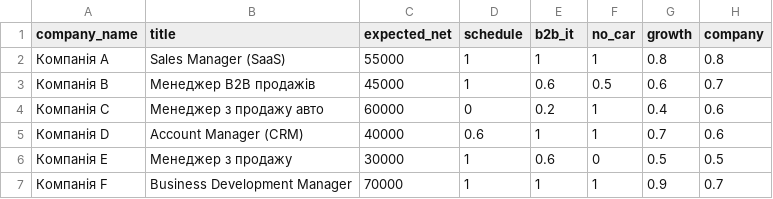
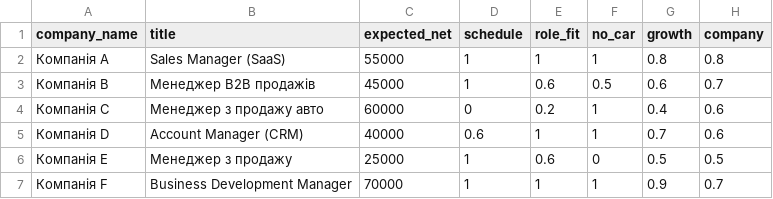
Before and after one commit to Sugaralex1/ai-job-search-case, a CSV file: tool/vacancies_example.csv, drawn as a sheet.

Commit message:
Update vacancies_example.csv

```diff
--- a/tool/vacancies_example.csv
+++ b/tool/vacancies_example.csv
@@ -1,2 +1,2 @@
-company_name,title,expected_net,schedule,b2b_it,no_car,growth,company
+company_name,title,expected_net,schedule,role_fit,no_car,growth,company
 Компанія A,Sales Manager (SaaS),55000,1,1,1,0.8,0.8
@@ -5,3 +5,3 @@ company_name,title,expected_net,schedule,b2b_it,no_car,growth,company
 Компанія D,Account Manager (CRM),40000,0.6,1,1,0.7,0.6
-Компанія E,Менеджер з продажу,30000,1,0.6,0,0.5,0.5
+Компанія E,Менеджер з продажу,25000,1,0.6,0,0.5,0.5
 Компанія F,Business Development Manager,70000,1,1,1,0.9,0.7
```
